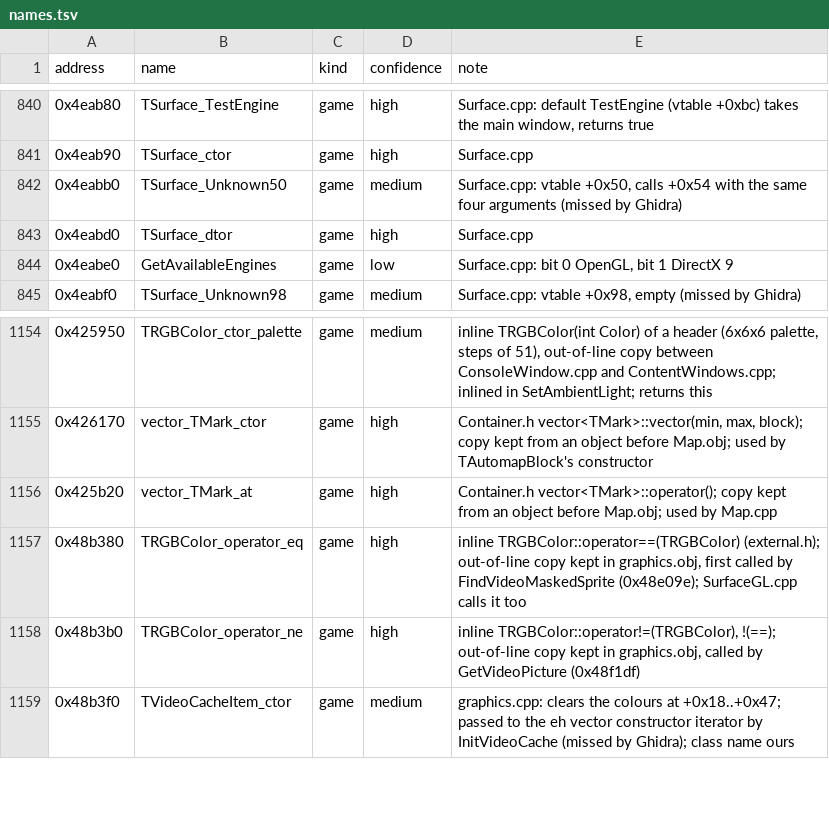
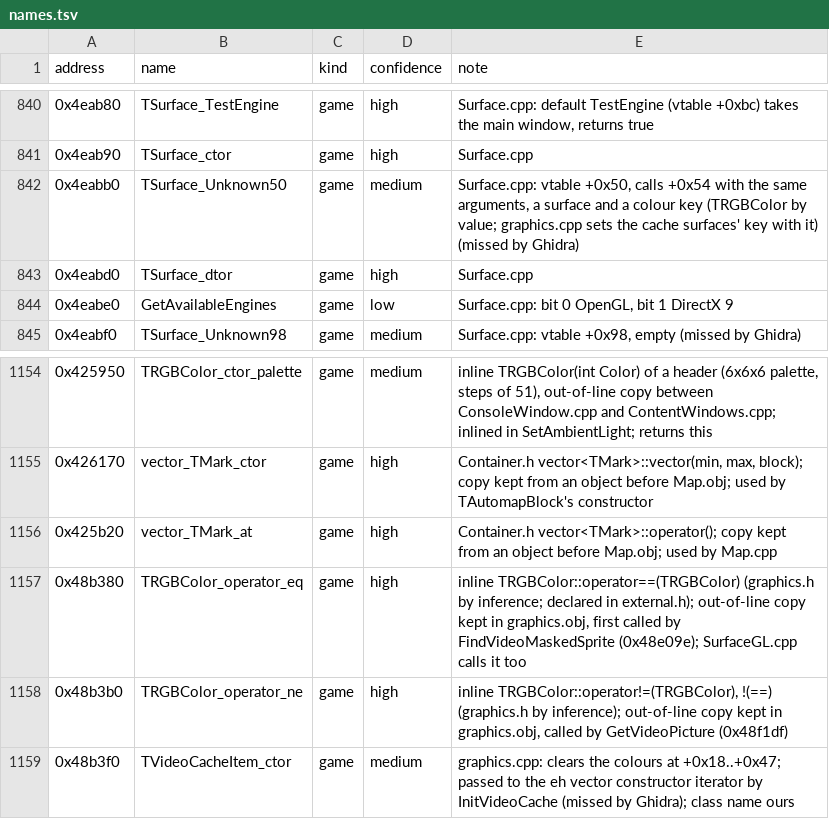
Before and after one commit to Coldensjo/Patella, a TSV file: names.tsv, drawn as a sheet; only a part is shown, gaps mark what is left out.

```diff
--- a/names.tsv
+++ b/names.tsv
@@ -841,3 +841,3 @@ address	name	kind	confidence	note
 0x4eab90	TSurface_ctor	game	high	Surface.cpp
-0x4eabb0	TSurface_Unknown50	game	medium	Surface.cpp: vtable +0x50, calls +0x54 with the same four arguments (missed by Ghidra)
+0x4eabb0	TSurface_Unknown50	game	medium	Surface.cpp: vtable +0x50, calls +0x54 with the same arguments, a surface and a colour key (TRGBColor by value; graphics.cpp sets the cache surfaces' key with it) (missed by Ghidra)
 0x4eabd0	TSurface_dtor	game	high	Surface.cpp
@@ -1156,4 +1156,4 @@ address	name	kind	confidence	note
 0x425b20	vector_TMark_at	game	high	Container.h vector<TMark>::operator(); copy kept from an object before Map.obj; used by Map.cpp
-0x48b380	TRGBColor_operator_eq	game	high	inline TRGBColor::operator==(TRGBColor) (external.h); out-of-line copy kept in graphics.obj, first called by FindVideoMaskedSprite (0x48e09e); SurfaceGL.cpp calls it too
-0x48b3b0	TRGBColor_operator_ne	game	high	inline TRGBColor::operator!=(TRGBColor), !(==); out-of-line copy kept in graphics.obj, called by GetVideoPicture (0x48f1df)
+0x48b380	TRGBColor_operator_eq	game	high	inline TRGBColor::operator==(TRGBColor) (graphics.h by inference; declared in external.h); out-of-line copy kept in graphics.obj, first called by FindVideoMaskedSprite (0x48e09e); SurfaceGL.cpp calls it too
+0x48b3b0	TRGBColor_operator_ne	game	high	inline TRGBColor::operator!=(TRGBColor), !(==) (graphics.h by inference); out-of-line copy kept in graphics.obj, called by GetVideoPicture (0x48f1df)
 0x48b3f0	TVideoCacheItem_ctor	game	medium	graphics.cpp: clears the colours at +0x18..+0x47; passed to the eh vector constructor iterator by InitVideoCache (missed by Ghidra); class name ours
```
Also changed, not shown: file-ranges.tsv, 13 other files.
